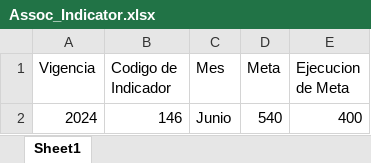
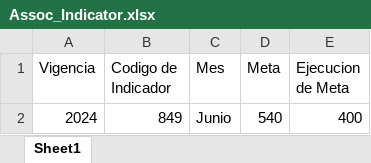
Before and after one commit to LauraOrtiz12/Front-end-proyecto-Plan-de-Acci-n, an Excel workbook: formatExcel/Assoc_Indicator.xlsx, sheet Sheet1, drawn as a sheet; values as stored, in another font and other column widths than the file's, no borders; the diff names each change by its address in the sheet, - before the commit and + after, or states it on an @@ line.

Commit message:
add component indicators and list user, add assesor

```diff
--- a/formatExcel/Assoc_Indicator.xlsx (sheet Sheet1)
+++ b/formatExcel/Assoc_Indicator.xlsx (sheet Sheet1)
-B2 (Codigo de Indicador): 146
+B2 (Codigo de Indicador): 849
```
Also changed, not shown: 30 other files.
